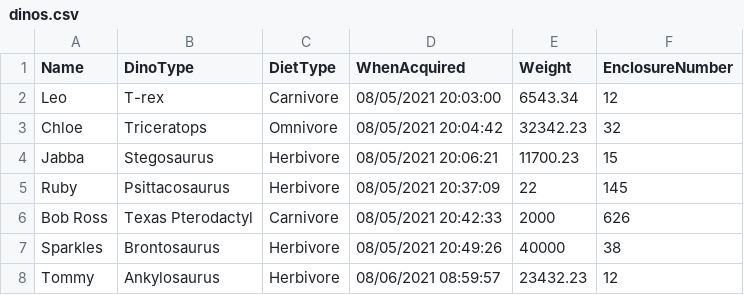
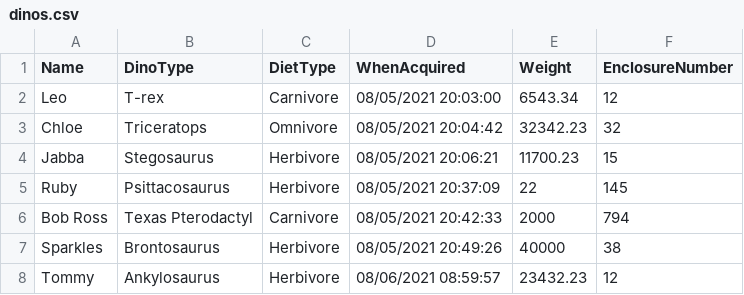
Before and after one commit to Dom-Mitchell/JurassicPark, a CSV file: dinos.csv, drawn as a sheet.

```diff
--- a/dinos.csv
+++ b/dinos.csv
@@ -5,3 +5,3 @@ Jabba,Stegosaurus,Herbivore,08/05/2021 20:06:21,11700.23,15
 Ruby,Psittacosaurus,Herbivore,08/05/2021 20:37:09,22,145
-Bob Ross,Texas Pterodactyl,Carnivore,08/05/2021 20:42:33,2000,626
+Bob Ross,Texas Pterodactyl,Carnivore,08/05/2021 20:42:33,2000,794
 Sparkles,Brontosaurus,Herbivore,08/05/2021 20:49:26,40000,38
```
Also changed, not shown: 3 other files.
